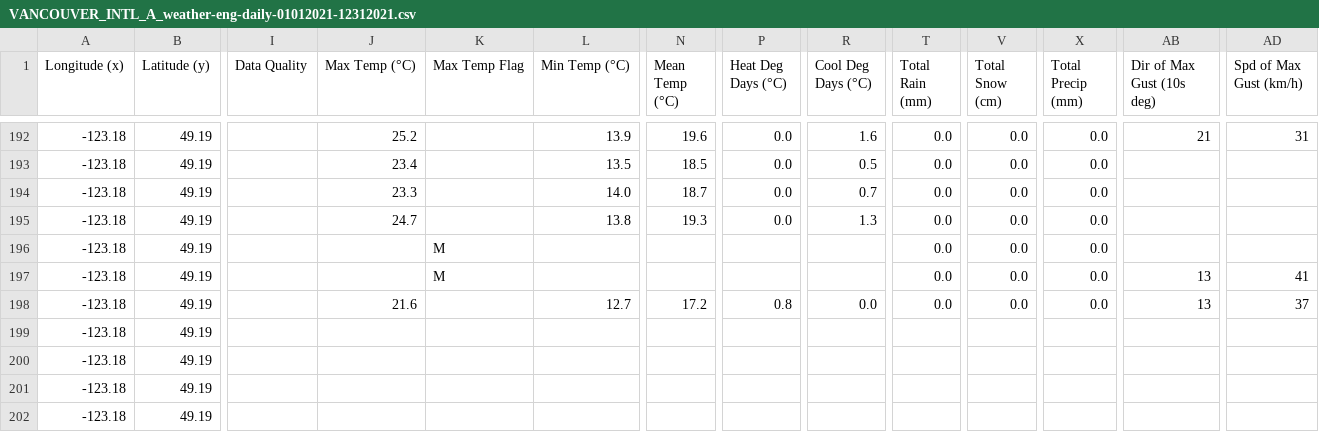
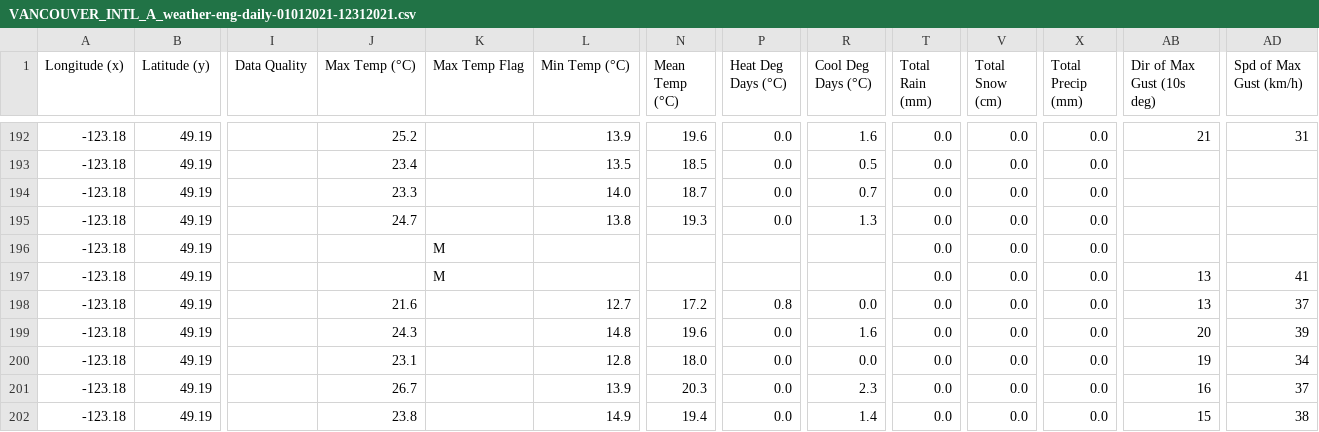
Before and after one commit to jyuill/proj-r-van-weather, a CSV file: input/VANCOUVER_INTL_A_weather-eng-daily-01012021-12312021.csv, drawn as a sheet; only a part is shown, gaps mark what is left out; the diff covers the shown part only; the diff names each change by its address in the sheet, - before the commit and + after, or states it on an @@ line.

Commit message:
added new update wrapper file that combines all updates in one place - runs 4 files. updated data for current week.

```diff
--- a/input/VANCOUVER_INTL_A_weather-eng-daily-01012021-12312021.csv
+++ b/input/VANCOUVER_INTL_A_weather-eng-daily-01012021-12312021.csv
-J199 (Max Temp (°C)): (empty)
+J199 (Max Temp (°C)): 24.3
-L199 (Min Temp (°C)): (empty)
+L199 (Min Temp (°C)): 14.8
-N199 (Mean Temp (°C)): (empty)
+N199 (Mean Temp (°C)): 19.6
-P199:P202 (Heat Deg Days (°C)): (empty)
+P199:P202 (Heat Deg Days (°C)): 0.0
-R199 (Cool Deg Days (°C)): (empty)
+R199 (Cool Deg Days (°C)): 1.6
-T199:T202 (Total Rain (mm)): (empty)
+T199:T202 (Total Rain (mm)): 0.0
-V199:V202 (Total Snow (cm)): (empty)
+V199:V202 (Total Snow (cm)): 0.0
-X199:X202 (Total Precip (mm)): (empty)
+X199:X202 (Total Precip (mm)): 0.0
-AB199 (Dir of Max Gust (10s deg)): (empty)
+AB199 (Dir of Max Gust (10s deg)): 20
-AD199 (Spd of Max Gust (km/h)): (empty)
+AD199 (Spd of Max Gust (km/h)): 39
-J200 (Max Temp (°C)): (empty)
+J200 (Max Temp (°C)): 23.1
-L200 (Min Temp (°C)): (empty)
+L200 (Min Temp (°C)): 12.8
-N200 (Mean Temp (°C)): (empty)
+N200 (Mean Temp (°C)): 18.0
-R200 (Cool Deg Days (°C)): (empty)
+R200 (Cool Deg Days (°C)): 0.0
-AB200 (Dir of Max Gust (10s deg)): (empty)
+AB200 (Dir of Max Gust (10s deg)): 19
-AD200 (Spd of Max Gust (km/h)): (empty)
+AD200 (Spd of Max Gust (km/h)): 34
-J201 (Max Temp (°C)): (empty)
+J201 (Max Temp (°C)): 26.7
-L201 (Min Temp (°C)): (empty)
+L201 (Min Temp (°C)): 13.9
-N201 (Mean Temp (°C)): (empty)
+N201 (Mean Temp (°C)): 20.3
-R201 (Cool Deg Days (°C)): (empty)
+R201 (Cool Deg Days (°C)): 2.3
-AB201 (Dir of Max Gust (10s deg)): (empty)
+AB201 (Dir of Max Gust (10s deg)): 16
-AD201 (Spd of Max Gust (km/h)): (empty)
+AD201 (Spd of Max Gust (km/h)): 37
-J202 (Max Temp (°C)): (empty)
+J202 (Max Temp (°C)): 23.8
-L202 (Min Temp (°C)): (empty)
+L202 (Min Temp (°C)): 14.9
-N202 (Mean Temp (°C)): (empty)
+N202 (Mean Temp (°C)): 19.4
-R202 (Cool Deg Days (°C)): (empty)
+R202 (Cool Deg Days (°C)): 1.4
-AB202 (Dir of Max Gust (10s deg)): (empty)
+AB202 (Dir of Max Gust (10s deg)): 15
-AD202 (Spd of Max Gust (km/h)): (empty)
+AD202 (Spd of Max Gust (km/h)): 38
```
Also changed, not shown: 29 edited cells elsewhere in this file, 6 other files.
